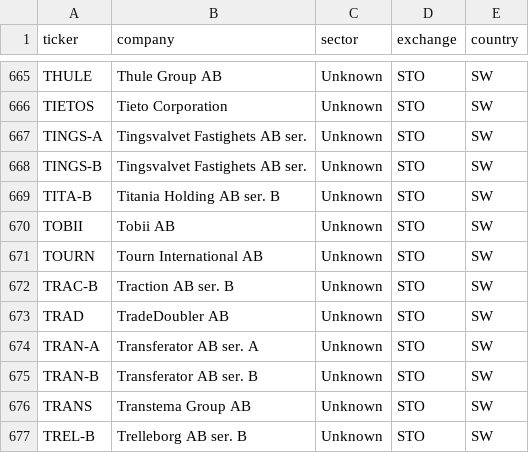
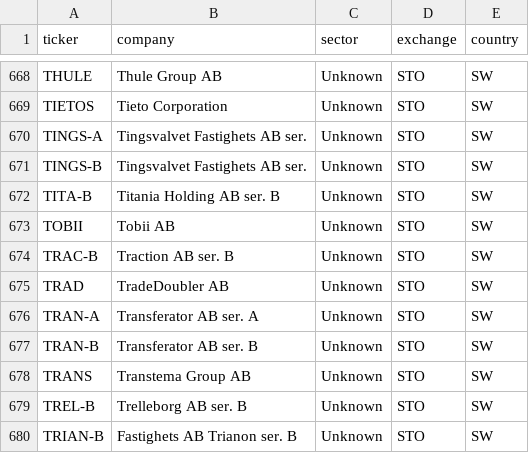
Before and after one commit to hiqporoid/Magicformula-suomi, a CSV file: python_pipeline/data/stockholm_main_market_universe.csv, drawn as a sheet; only a part is shown, gaps mark what is left out; the shorter side is filled out with more unchanged rows; removed rows and columns are numbered as before the commit, all else as after; the diff covers the shown part only; the diff names each change by its address in the sheet, - before the commit and + after, or states it on an @@ line.

```diff
--- a/python_pipeline/data/stockholm_main_market_universe.csv
+++ b/python_pipeline/data/stockholm_main_market_universe.csv
-row 671: TOURN | Tourn International AB | Unknown | STO | SW
```
Also changed, not shown: 4 added rows and 1 removed row elsewhere in this file, python_pipeline/data/financials.csv, python_pipeline/data/main_market_universe.csv, 1 other file.
